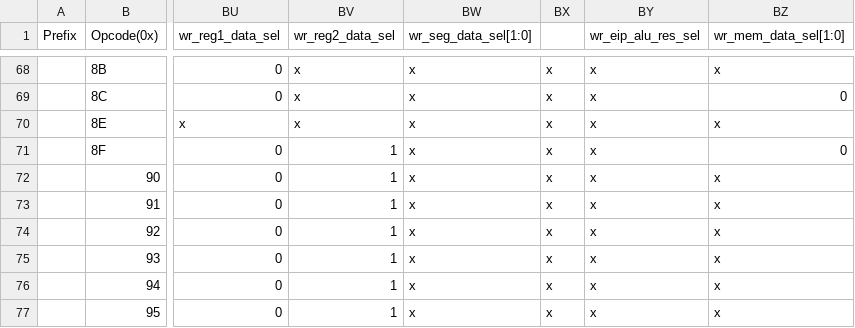
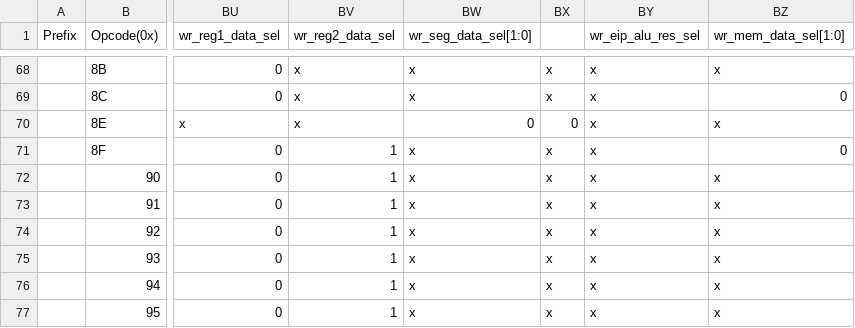
Before and after one commit to mads3009/uarch_project, a CSV file: scripts/rom_csv.csv, drawn as a sheet; only a part is shown, gaps mark what is left out; the diff names each change by its address in the sheet, - before the commit and + after, or states it on an @@ line.

```diff
--- a/scripts/rom_csv.csv
+++ b/scripts/rom_csv.csv
-BW70 (wr_seg_data_sel[1:0]): x
+BW70 (wr_seg_data_sel[1:0]): 0
-BX70: x
+BX70: 0
```
Also changed, not shown: 13 other files.
